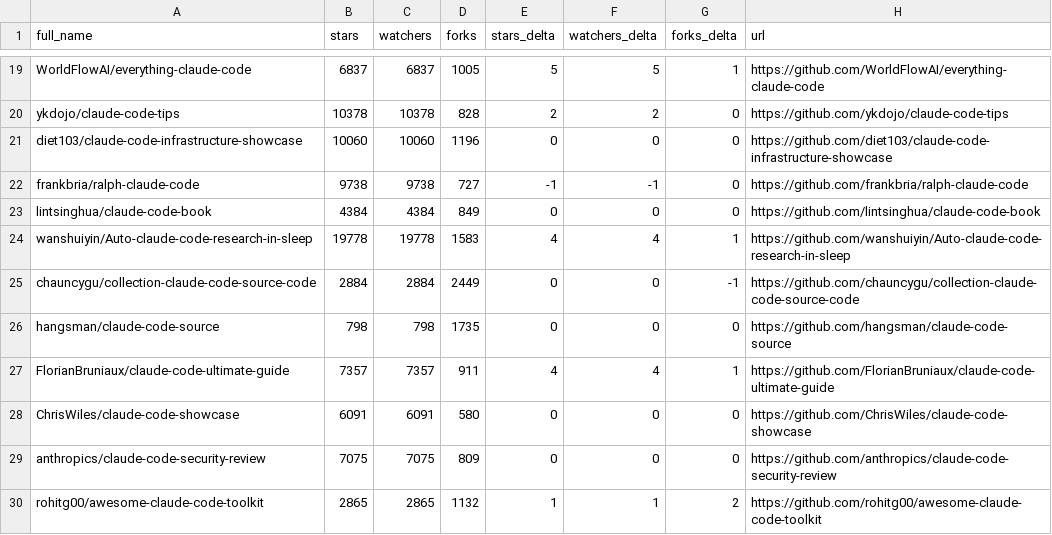
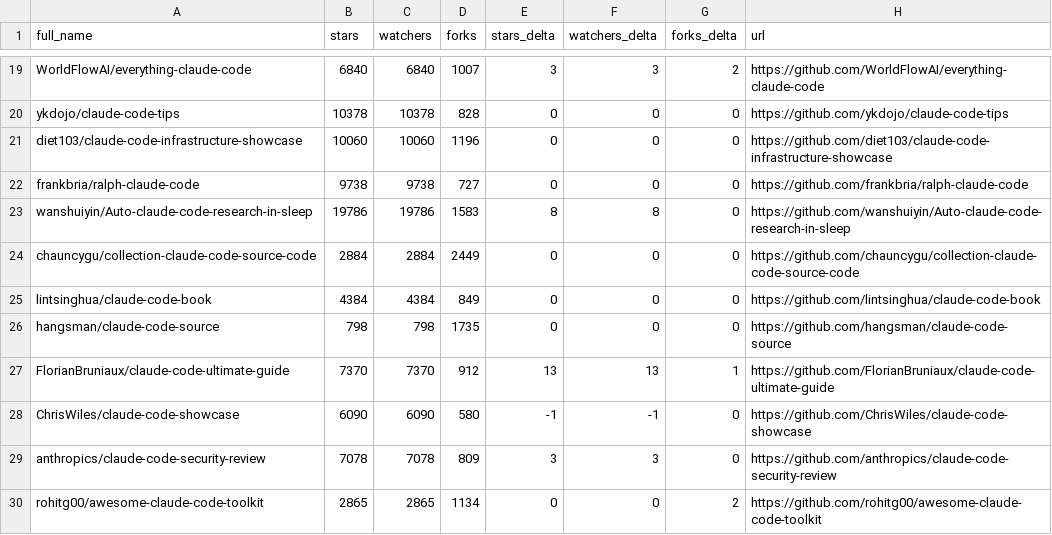
Before and after one commit to acrinym/awesome-claude-code, a CSV file: data/repo-ticker.csv, drawn as a sheet; only a part is shown, gaps mark what is left out; removed rows and columns are numbered as before the commit, all else as after; the diff covers the shown part only; the diff names each change by its address in the sheet, - before the commit and + after, or states it on an @@ line.

```diff
--- a/data/repo-ticker.csv
+++ b/data/repo-ticker.csv
-B19 (stars): 6837
+B19 (stars): 6840
-C19 (watchers): 6837
+C19 (watchers): 6840
-D19 (forks): 1005
+D19 (forks): 1007
-E19 (stars_delta): 5
+E19 (stars_delta): 3
-F19 (watchers_delta): 5
+F19 (watchers_delta): 3
-G19 (forks_delta): 1
+G19 (forks_delta): 2
-E20 (stars_delta): 2
+E20 (stars_delta): 0
-F20 (watchers_delta): 2
+F20 (watchers_delta): 0
-E22 (stars_delta): -1
+E22 (stars_delta): 0
-F22 (watchers_delta): -1
+F22 (watchers_delta): 0
+row 23: wanshuiyin/Auto-claude-code-research-in-sleep | 19786 | 19786 | 1583 | 8 | 8 | 0 | https://github.com/wanshuiyin/Auto-claude-code-research-in-sleep
+row 24: chauncygu/collection-claude-code-source-code | 2884 | 2884 | 2449 | 0 | 0 | 0 | https://github.com/chauncygu/collection-claude-code-source-code
-row 24: wanshuiyin/Auto-claude-code-research-in-sleep | 19778 | 19778 | 1583 | 4 | 4 | 1 | https://github.com/wanshuiyin/Auto-claude-code-research-in-sleep
-row 25: chauncygu/collection-claude-code-source-code | 2884 | 2884 | 2449 | 0 | 0 | -1 | https://github.com/chauncygu/collection-claude-code-source-code
-B27 (stars): 7357
+B27 (stars): 7370
-C27 (watchers): 7357
+C27 (watchers): 7370
-D27 (forks): 911
+D27 (forks): 912
-E27 (stars_delta): 4
+E27 (stars_delta): 13
-F27 (watchers_delta): 4
+F27 (watchers_delta): 13
-B28 (stars): 6091
+B28 (stars): 6090
-C28 (watchers): 6091
+C28 (watchers): 6090
-E28 (stars_delta): 0
+E28 (stars_delta): -1
-F28 (watchers_delta): 0
+F28 (watchers_delta): -1
-B29 (stars): 7075
+B29 (stars): 7078
-C29 (watchers): 7075
+C29 (watchers): 7078
-E29 (stars_delta): 0
+E29 (stars_delta): 3
-F29 (watchers_delta): 0
+F29 (watchers_delta): 3
-D30 (forks): 1132
+D30 (forks): 1134
-E30 (stars_delta): 1
+E30 (stars_delta): 0
-F30 (watchers_delta): 1
+F30 (watchers_delta): 0
```
Also changed, not shown: 2 added rows, 2 removed rows, 3 moved rows and 99 edited cells elsewhere in this file, 2 other files.
